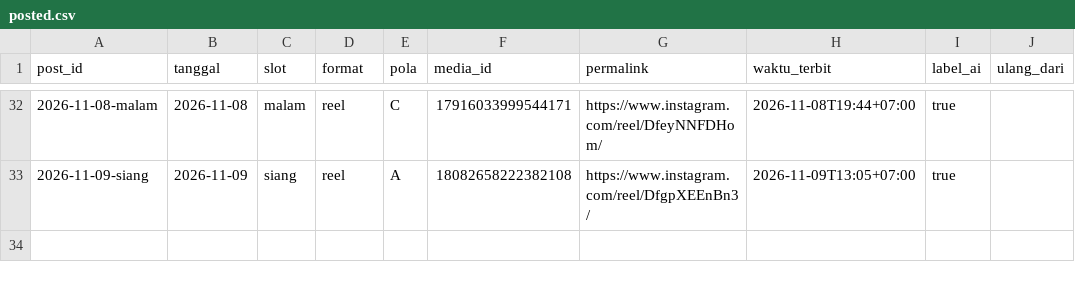
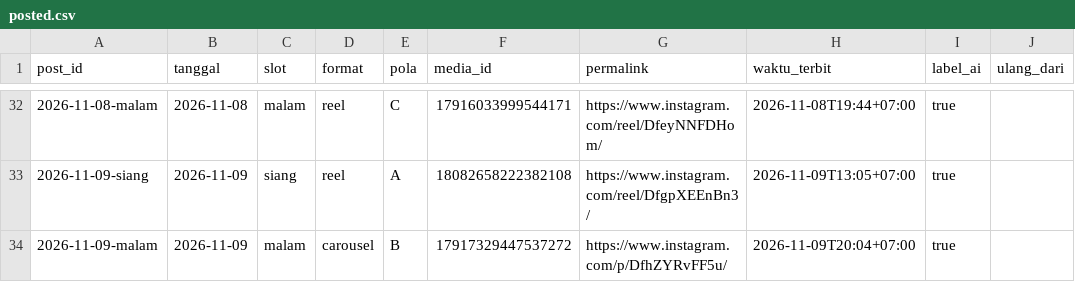
Before and after one commit to Nara-edu26/nara-autopilot, a CSV file: data/posted.csv, drawn as a sheet; only a part is shown, gaps mark what is left out; the diff names each change by its address in the sheet, - before the commit and + after, or states it on an @@ line.

```diff
--- a/data/posted.csv
+++ b/data/posted.csv
+row 34: 2026-11-09-malam | 2026-11-09 | malam | carousel | B | 17917329447537272 | https://www.instagram.com/p/DfhZYRvFF5u/ | 2026-11-09T20:04+07:00 | true
```
